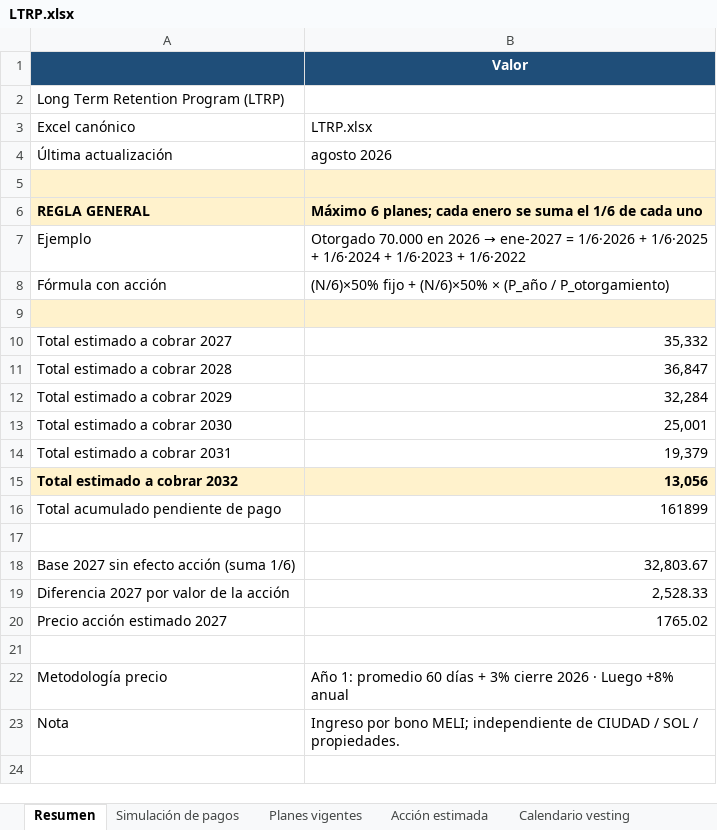
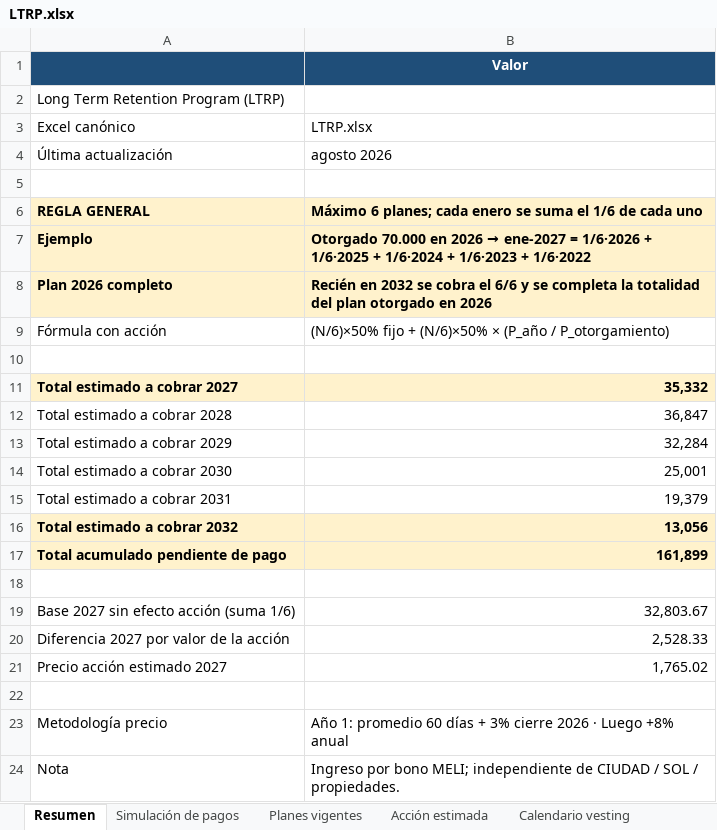
Before and after one commit to solzito148/budget, an Excel workbook: LTRP/LTRP.xlsx, sheet Resumen, drawn as a sheet; values as stored, in another font and other column widths than the file's, no borders; addresses are those after the commit; the diff names each change by its address in the sheet, - before the commit and + after, or states it on an @@ line.

```diff
--- a/LTRP/LTRP.xlsx (sheet Resumen)
+++ b/LTRP/LTRP.xlsx (sheet Resumen)
-A5:B5 fill: #FFF2CC
+A5:B5 fill: none
@@ A7:B7 fill: none → #FFF2CC, bold: off → on @@
+row 8: Plan 2026 completo | Recién en 2032 se cobra el 6/6 y se completa la totalidad del plan otorgado en 2026
-A10:B10 fill: #FFF2CC
+A10:B10 fill: none
@@ A11:B11 fill: none → #FFF2CC, bold: off → on @@
@@ A17:B17 fill: none → #FFF2CC, bold: off → on @@
-B17 (Valor): 161899
+B17 (Valor): 161,899
-B21 (Valor): 1765.02
+B21 (Valor): 1,765.02
```
Also changed, not shown: sheet Simulación de pagos, sheet Planes vigentes, 3 other files.
